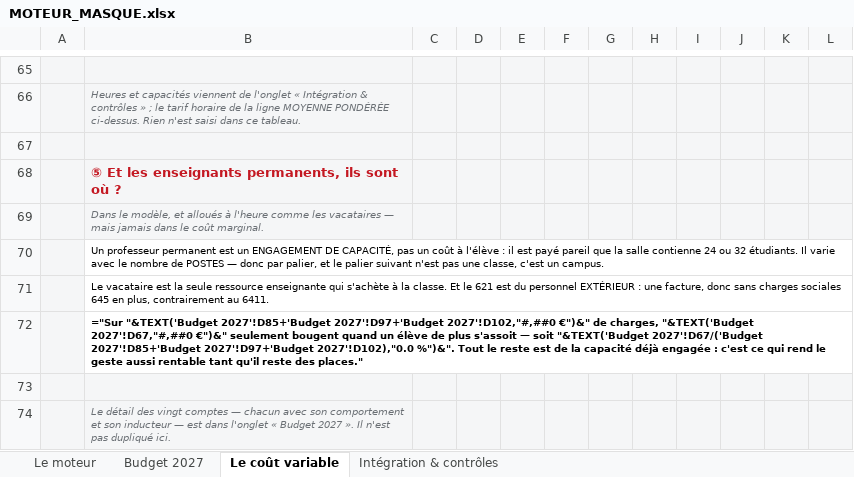
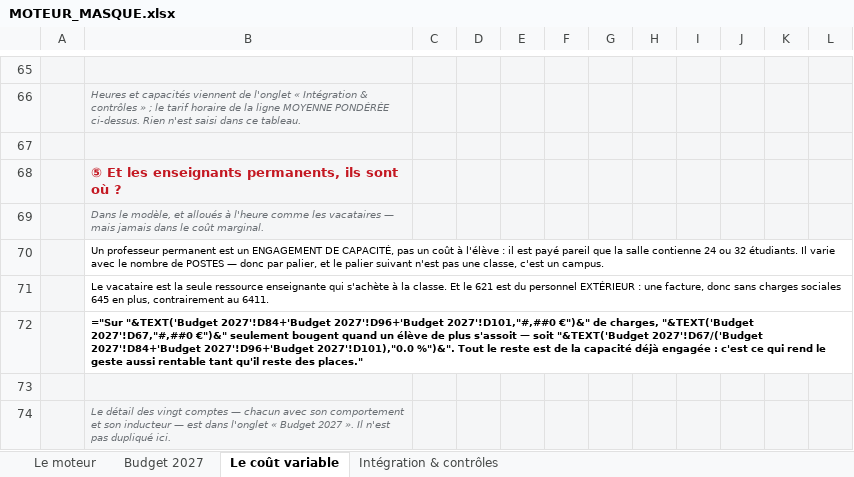
Before and after one commit to elmeziatims-art/demo5, an Excel workbook: eduservices/MOTEUR_MASQUE.xlsx, sheet Le coût variable, drawn as a sheet; only a part is shown, gaps mark what is left out; values as stored, in another font and other column widths than the file's, no borders; formulas without a stored value are shown as written; conditional formats not drawn; the diff names each change by its address in the sheet, - before the commit and + after, or states it on an @@ line.

```diff
--- a/eduservices/MOTEUR_MASQUE.xlsx (sheet Le coût variable)
+++ b/eduservices/MOTEUR_MASQUE.xlsx (sheet Le coût variable)
-B72: ="Sur "&TEXT('Budget 2027'!D85+'Budget 2027'!D97+'Budget 2027'!D102,"#,##0 €")&" de charges, "&TEXT('Budget 2027'!D67,"#,##0 €")&" seulement bougent quand un élève de plus s'assoit — soit "&TEXT('Budget 2027'!D67/('Budget 2027'!D85+'Budget 2027'!D97+'Budget 2027'!D102),"0.0 %")&". Tout…
+B72: ="Sur "&TEXT('Budget 2027'!D84+'Budget 2027'!D96+'Budget 2027'!D101,"#,##0 €")&" de charges, "&TEXT('Budget 2027'!D67,"#,##0 €")&" seulement bougent quand un élève de plus s'assoit — soit "&TEXT('Budget 2027'!D67/('Budget 2027'!D84+'Budget 2027'!D96+'Budget 2027'!D101),"0.0 %")&". Tout…
```
Also changed, not shown: sheet Budget 2027, sheet Le moteur, sheet Intégration & contrôles, hidden cells, 3 other files.
